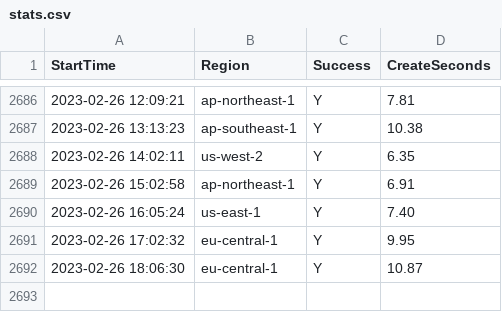
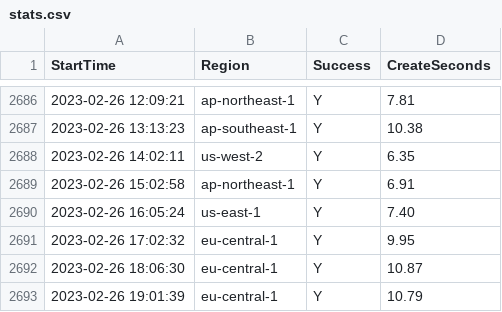
Before and after one commit to disksing/oh-my-tidbcloud, a CSV file: stats.csv, drawn as a sheet; only a part is shown, gaps mark what is left out.

```diff
--- a/stats.csv
+++ b/stats.csv
@@ -2692 +2692,2 @@ StartTime,Region,Success,CreateSeconds
 2023-02-26 18:06:30,eu-central-1,Y,10.87
+2023-02-26 19:01:39,eu-central-1,Y,10.79
```
Also changed, not shown: 1 other file.
